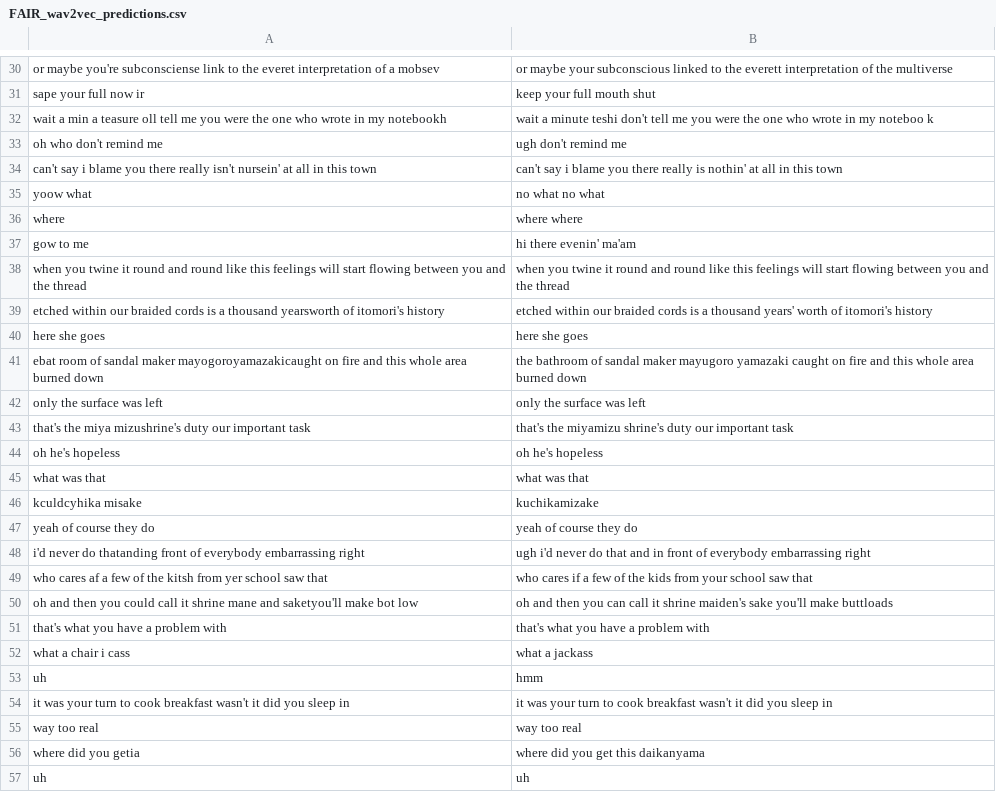
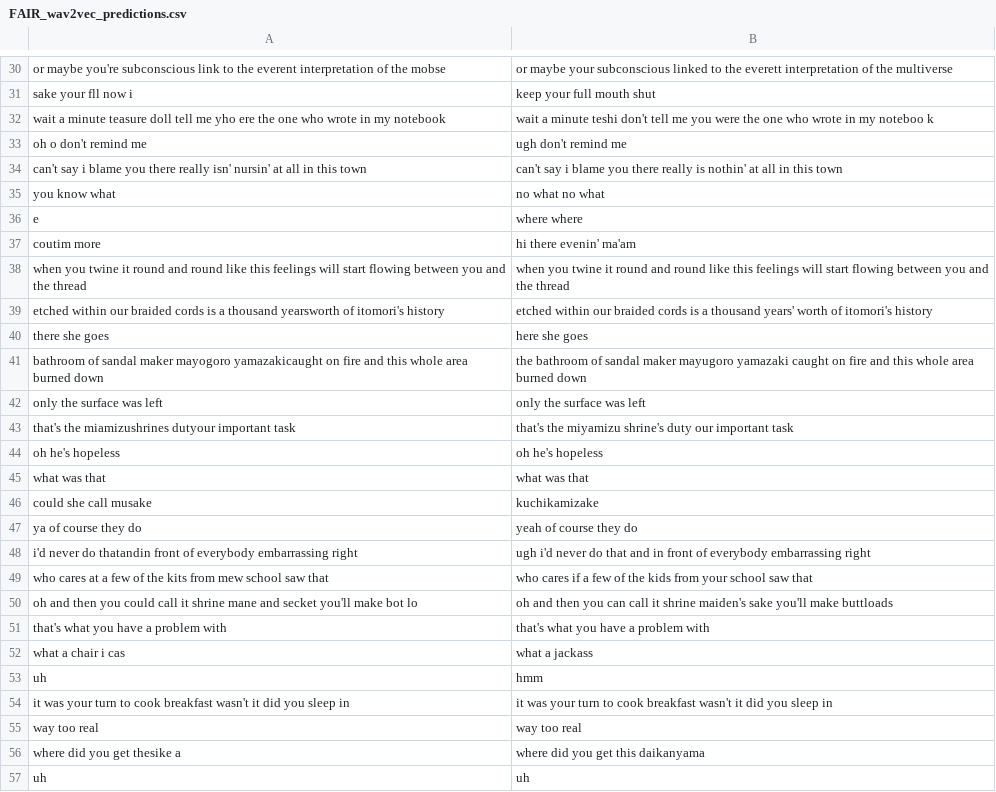
Before and after one commit to garrisonhess/autosubs, a CSV file: final_data/FAIR_wav2vec_predictions.csv, drawn as a sheet; only a part is shown, gaps mark what is left out; the diff covers the shown part only; the diff names each change by its address in the sheet, - before the commit and + after, or states it on an @@ line.

```diff
--- a/final_data/FAIR_wav2vec_predictions.csv
+++ b/final_data/FAIR_wav2vec_predictions.csv
-A30: …maybe you're subconsciense link to the everet interpretation of a mobsev
+A30: …maybe you're subconscious link to the everent interpretation of the mobse
-A31: sape your full now ir
+A31: sake your fll now i
-A32: wait a min a teasure oll tell me you were the one who wrote in my notebookh
+A32: wait a minute teasure doll tell me yho ere the one who wrote in my notebook
-A33: oh who don't remind me
+A33: oh o don't remind me
-A34: …there really isn't nursein' at all…
+A34: …there really isn' nursin' at all…
-A35: yoow what
+A35: you know what
-A36: where
+A36: e
-A37: gow to me
+A37: coutim more
-A40: here she goes
+A40: there she goes
-A41: ebat room of sandal maker mayogoroyamazakicaught on fire…
+A41: bathroom of sandal maker mayogoro yamazakicaught on fire…
-A43: that's the miya mizushrine's duty our important task
+A43: that's the miamizushrines dutyour important task
-A46: kculdcyhika misake
+A46: could she call musake
-A47: yeah of course they do
+A47: ya of course they do
-A48: …never do thatanding front of…
+A48: …never do thatandin front of…
-A49: who cares af a few of the kitsh from yer school saw…
+A49: who cares at a few of the kits from mew school saw…
-A50: …mane and saketyou'll make bot low
+A50: …mane and secket you'll make bot lo
-A52: what a chair i cass
+A52: what a chair i cas
-A56: where did you getia
+A56: where did you get thesike a
```
Also changed, not shown: 142 edited cells elsewhere in this file, final_data/FAIR_wav2vec_validation_log.csv.
